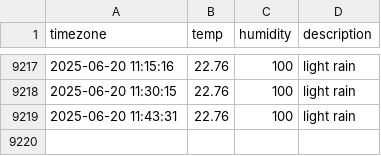
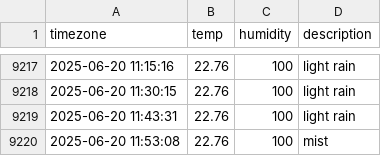
Before and after one commit to jchan-12/seoul_weather, a CSV file: seoul_weather.csv, drawn as a sheet; only a part is shown, gaps mark what is left out.

```diff
--- a/seoul_weather.csv
+++ b/seoul_weather.csv
@@ -9219 +9219,2 @@ timezone,temp,humidity,description
 2025-06-20 11:43:31,22.76,100,light rain
+2025-06-20 11:53:08,22.76,100,mist
```
